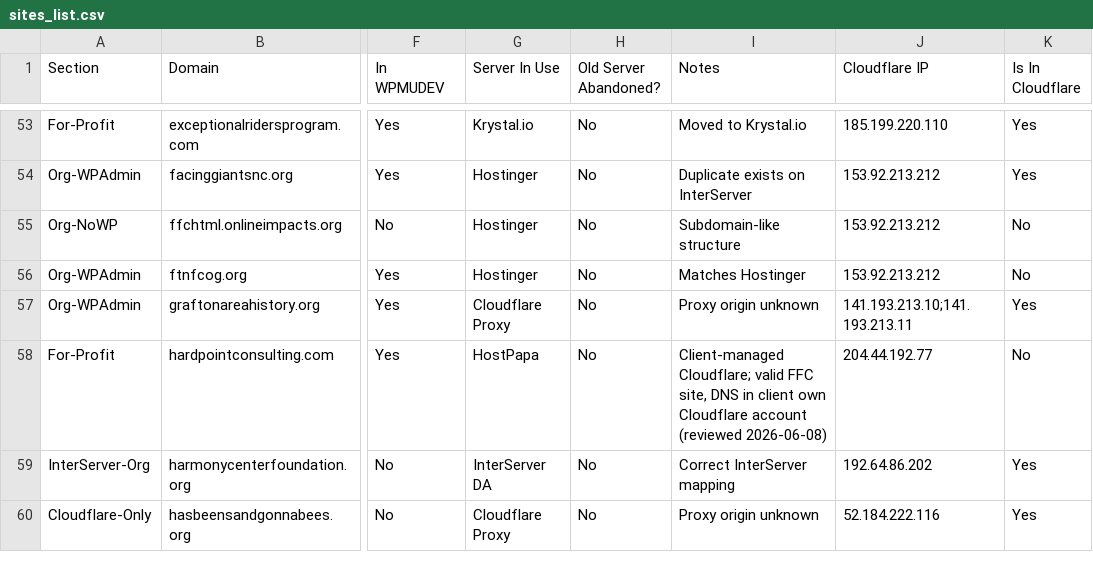
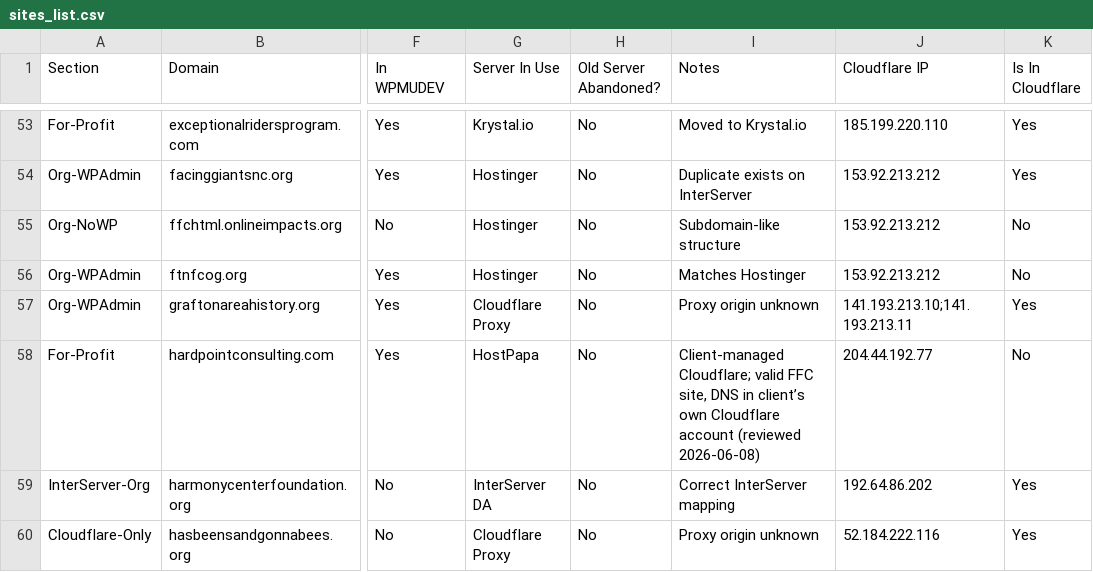
Before and after one commit to FreeForCharity/FFC-Cloudflare-Automation, a CSV file: sites-list/sites_list.csv, drawn as a sheet; only a part is shown, gaps mark what is left out; the diff names each change by its address in the sheet, - before the commit and + after, or states it on an @@ line.

Commit message:
style(sites-list): fix possessive in client-managed CF note

```diff
--- a/sites-list/sites_list.csv
+++ b/sites-list/sites_list.csv
-I58 (Notes): …DNS in client own Cloudflare…
+I58 (Notes): …DNS in client’s own Cloudflare…
```
Also changed, not shown: 1 other file.
